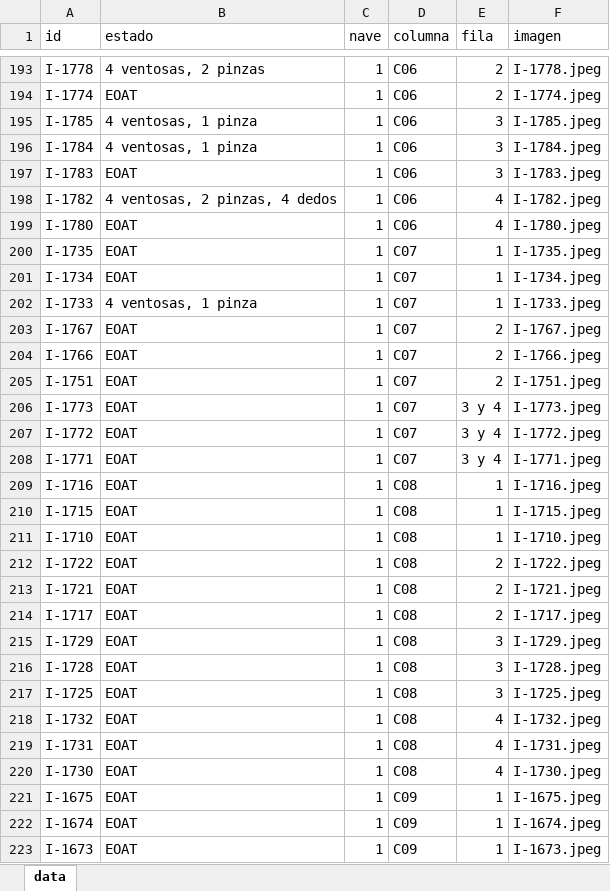
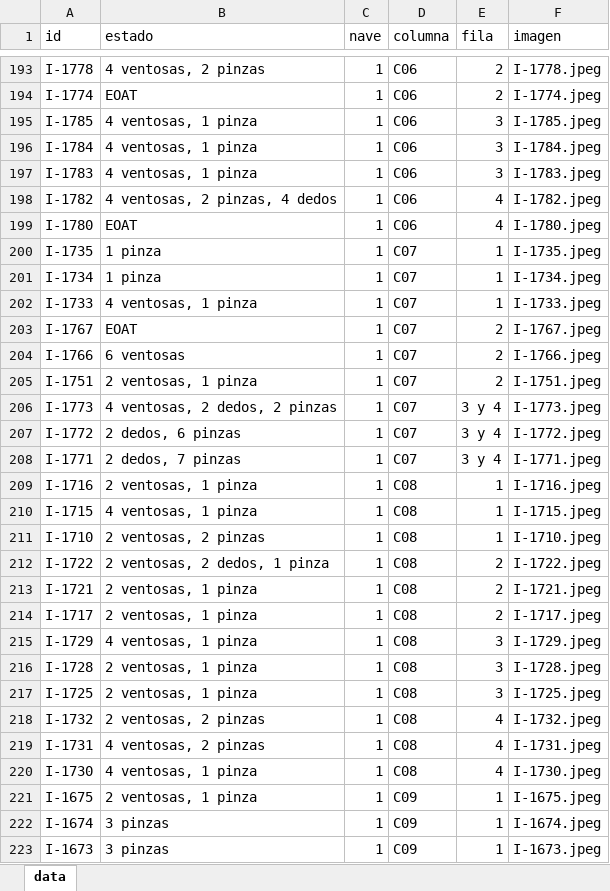
Before and after one commit to ProcesosCazel/Inventario, an Excel workbook: data/EOAT_data.xlsx, sheet data, drawn as a sheet; only a part is shown, gaps mark what is left out; values as stored, in another font and other column widths than the file's, no borders; the diff covers the shown part only; the diff names each change by its address in the sheet, - before the commit and + after, or states it on an @@ line.

```diff
--- a/data/EOAT_data.xlsx (sheet data)
+++ b/data/EOAT_data.xlsx (sheet data)
-B197 (estado): EOAT
+B197 (estado): 4 ventosas, 1 pinza
-B200:B201 (estado): EOAT
+B200:B201 (estado): 1 pinza
-B204 (estado): EOAT
+B204 (estado): 6 ventosas
-B205 (estado): EOAT
+B205 (estado): 2 ventosas, 1 pinza
-B206 (estado): EOAT
+B206 (estado): 4 ventosas, 2 dedos, 2 pinzas
-B207 (estado): EOAT
+B207 (estado): 2 dedos, 6 pinzas
-B208 (estado): EOAT
+B208 (estado): 2 dedos, 7 pinzas
-B209 (estado): EOAT
+B209 (estado): 2 ventosas, 1 pinza
-B210 (estado): EOAT
+B210 (estado): 4 ventosas, 1 pinza
-B211 (estado): EOAT
+B211 (estado): 2 ventosas, 2 pinzas
-B212 (estado): EOAT
+B212 (estado): 2 ventosas, 2 dedos, 1 pinza
-B213:B214 (estado): EOAT
+B213:B214 (estado): 2 ventosas, 1 pinza
-B215 (estado): EOAT
+B215 (estado): 4 ventosas, 1 pinza
-B216:B217 (estado): EOAT
+B216:B217 (estado): 2 ventosas, 1 pinza
-B218 (estado): EOAT
+B218 (estado): 2 ventosas, 2 pinzas
-B219 (estado): EOAT
+B219 (estado): 4 ventosas, 2 pinzas
-B220 (estado): EOAT
+B220 (estado): 4 ventosas, 1 pinza
-B221 (estado): EOAT
+B221 (estado): 2 ventosas, 1 pinza
-B222:B223 (estado): EOAT
+B222:B223 (estado): 3 pinzas
```
Also changed, not shown: 116 edited cells elsewhere in this sheet, 2 other files.
